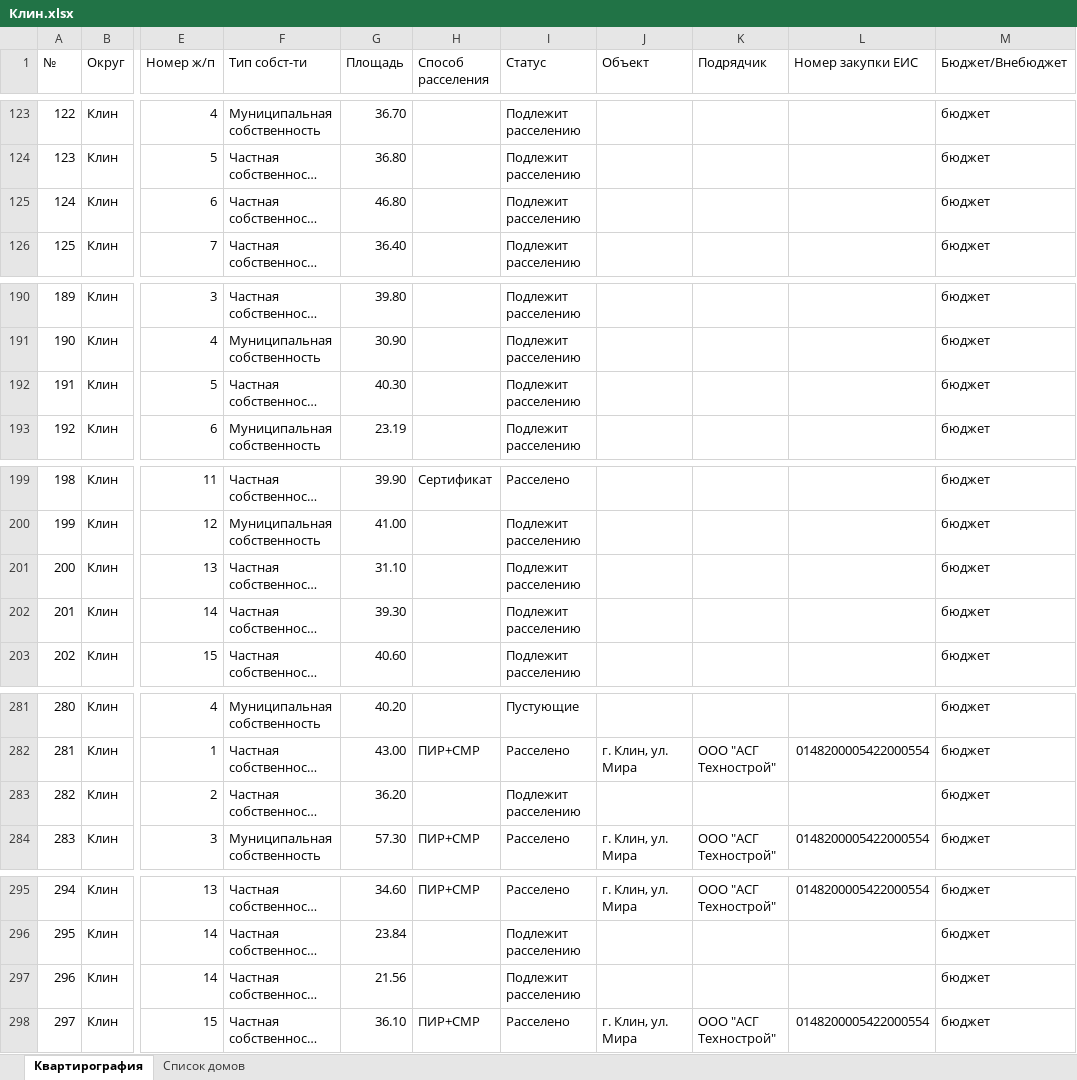
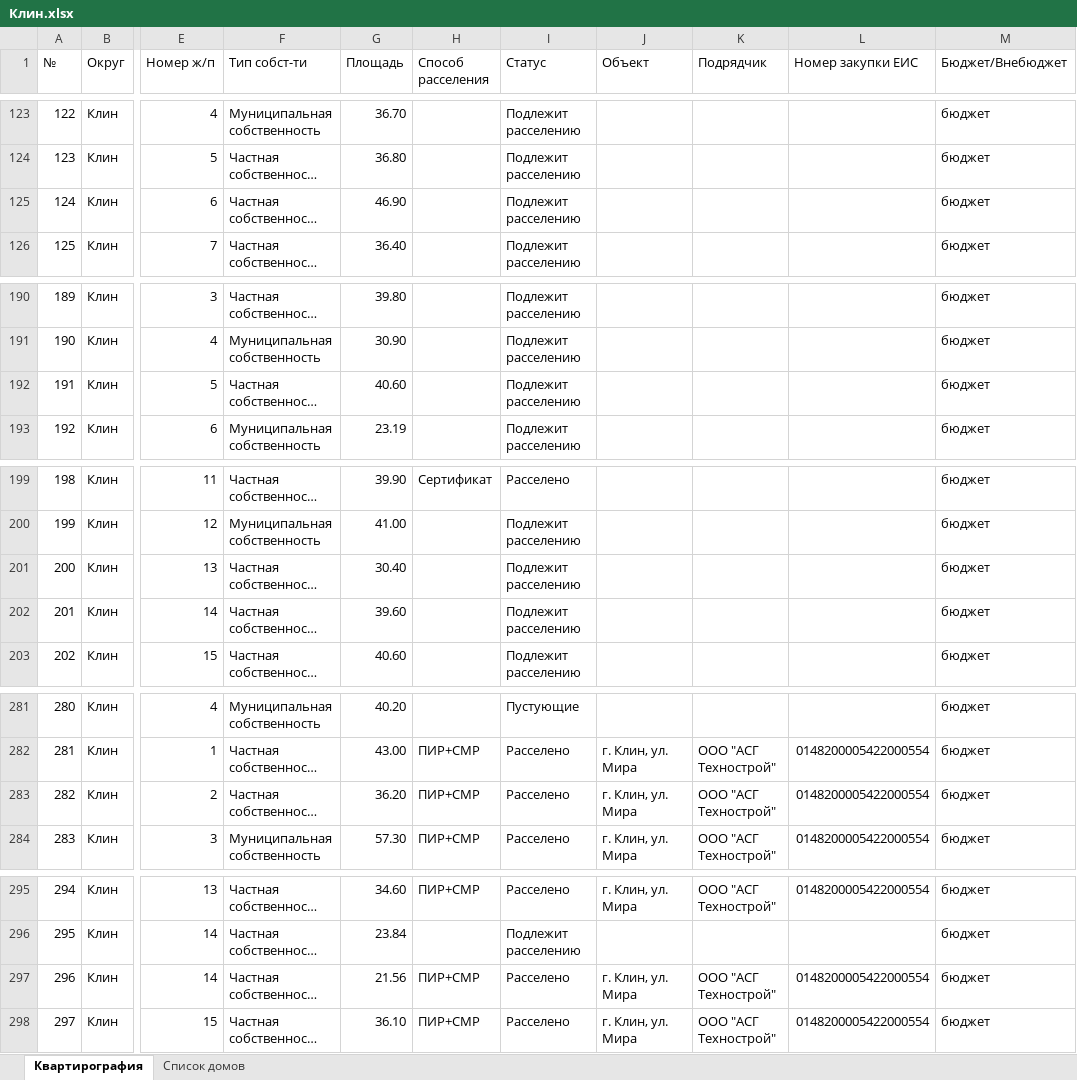
Before and after one commit to georgedzhanaev-eng/RASSELENIE, an Excel workbook: files/Клин.xlsx, sheet Квартирография, drawn as a sheet; only a part is shown, gaps mark what is left out; long unchanged cells end in …; values as stored, in another font and other column widths than the file's, no cell formats; the diff names each change by its address in the sheet, - before the commit and + after, or states it on an @@ line.

Commit message:
Оригинал файла «Клин.xlsx» (Клин)

```diff
--- a/files/Клин.xlsx (sheet Квартирография)
+++ b/files/Клин.xlsx (sheet Квартирография)
-G125 (Площадь): 46.80
+G125 (Площадь): 46.90
-G192 (Площадь): 40.30
+G192 (Площадь): 40.60
-G201 (Площадь): 31.10
+G201 (Площадь): 30.40
-G202 (Площадь): 39.30
+G202 (Площадь): 39.60
-H283 (Способ расселения): (empty)
+H283 (Способ расселения): ПИР+СМР
-I283 (Статус): Подлежит расселению
+I283 (Статус): Расселено
-J283 (Объект): (empty)
+J283 (Объект): г. Клин, ул. Мира
-K283 (Подрядчик): (empty)
+K283 (Подрядчик): ООО "АСГ Технострой"
-L283 (Номер закупки ЕИС): (empty)
+L283 (Номер закупки ЕИС): 0148200005422000554
-H297 (Способ расселения): (empty)
+H297 (Способ расселения): ПИР+СМР
-I297 (Статус): Подлежит расселению
+I297 (Статус): Расселено
-J297 (Объект): (empty)
+J297 (Объект): г. Клин, ул. Мира
-K297 (Подрядчик): (empty)
+K297 (Подрядчик): ООО "АСГ Технострой"
-L297 (Номер закупки ЕИС): (empty)
+L297 (Номер закупки ЕИС): 0148200005422000554
```
Also changed, not shown: sheet Список домов, cell formats.
